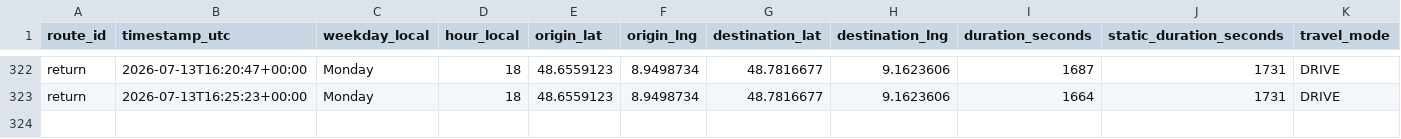
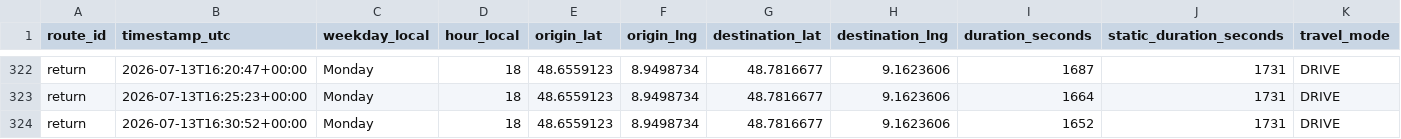
Before and after one commit to ltacke/maps-route-statistics, a CSV file: data/route_history.csv, drawn as a sheet; only a part is shown, gaps mark what is left out; rows hold the shown columns only; the diff names each change by its address in the sheet, - before the commit and + after, or states it on an @@ line.

```diff
--- a/data/route_history.csv
+++ b/data/route_history.csv
+row 324: return | 2026-07-13T16:30:52+00:00 | Monday | 18 | 48.6559123 | 8.9498734 | 48.7816677 | 9.1623606 | 1652 | 1731 | DRIVE
```
Also changed, not shown: 1 other file.
